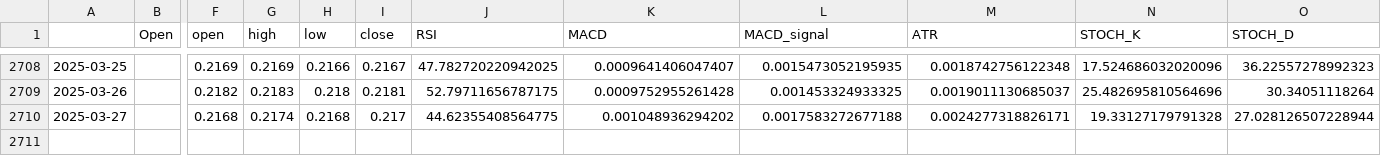
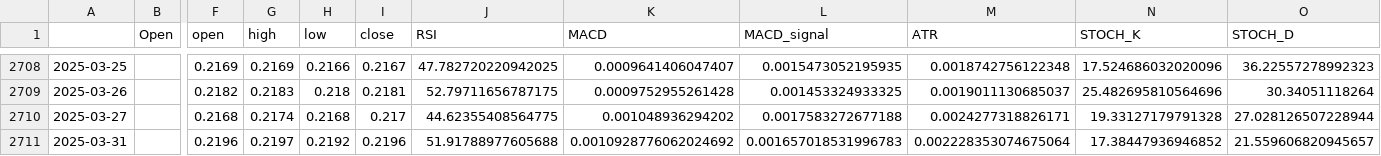
Before and after one commit to htseng2/TradeNotifier, a CSV file: Alpha_Vantage_Data/JPY_TWD.csv, drawn as a sheet; only a part is shown, gaps mark what is left out; rows hold the shown columns only; the diff names each change by its address in the sheet, - before the commit and + after, or states it on an @@ line.

```diff
--- a/Alpha_Vantage_Data/JPY_TWD.csv
+++ b/Alpha_Vantage_Data/JPY_TWD.csv
+row 2711: 2025-03-31 |  | 0.2196 | 0.2197 | 0.2192 | 0.2196 | 51.91788977605688 | 0.0010928776062024692 | 0.001657018531996783 | 0.002228353074675064 | 17.38447936946852 | 21.559606820945657
```
Also changed, not shown: Alpha_Vantage_Data/AUD_TWD.csv, Alpha_Vantage_Data/CHF_TWD.csv, 4 other files.
